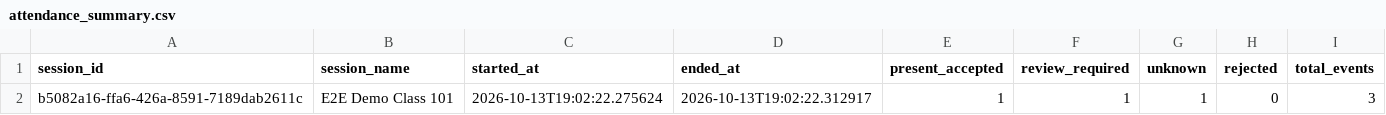
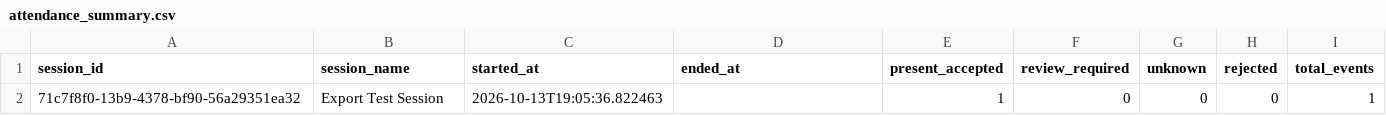
Before and after one commit to Capetatsu/PRESENCIFY, a CSV file: experiments/attendance_summary.csv, drawn as a sheet; removed rows and columns are numbered as before the commit, all else as after; the diff names each change by its address in the sheet, - before the commit and + after, or states it on an @@ line.

Commit message:
docs: include SmartAttend_Agent_Pack and updated experiment manifests

```diff
--- a/experiments/attendance_summary.csv
+++ b/experiments/attendance_summary.csv
-row 2: b5082a16-ffa6-426a-8591-7189dab2611c | E2E Demo Class 101 | 2026-10-13T19:02:22.275624 | 2026-10-13T19:02:22.312917 | 1 | 1 | 1 | 0 | 3
+row 2: 71c7f8f0-13b9-4378-bf90-56a29351ea32 | Export Test Session | 2026-10-13T19:05:36.822463 |  | 1 | 0 | 0 | 0 | 1
```
Also changed, not shown: 9 other files.
